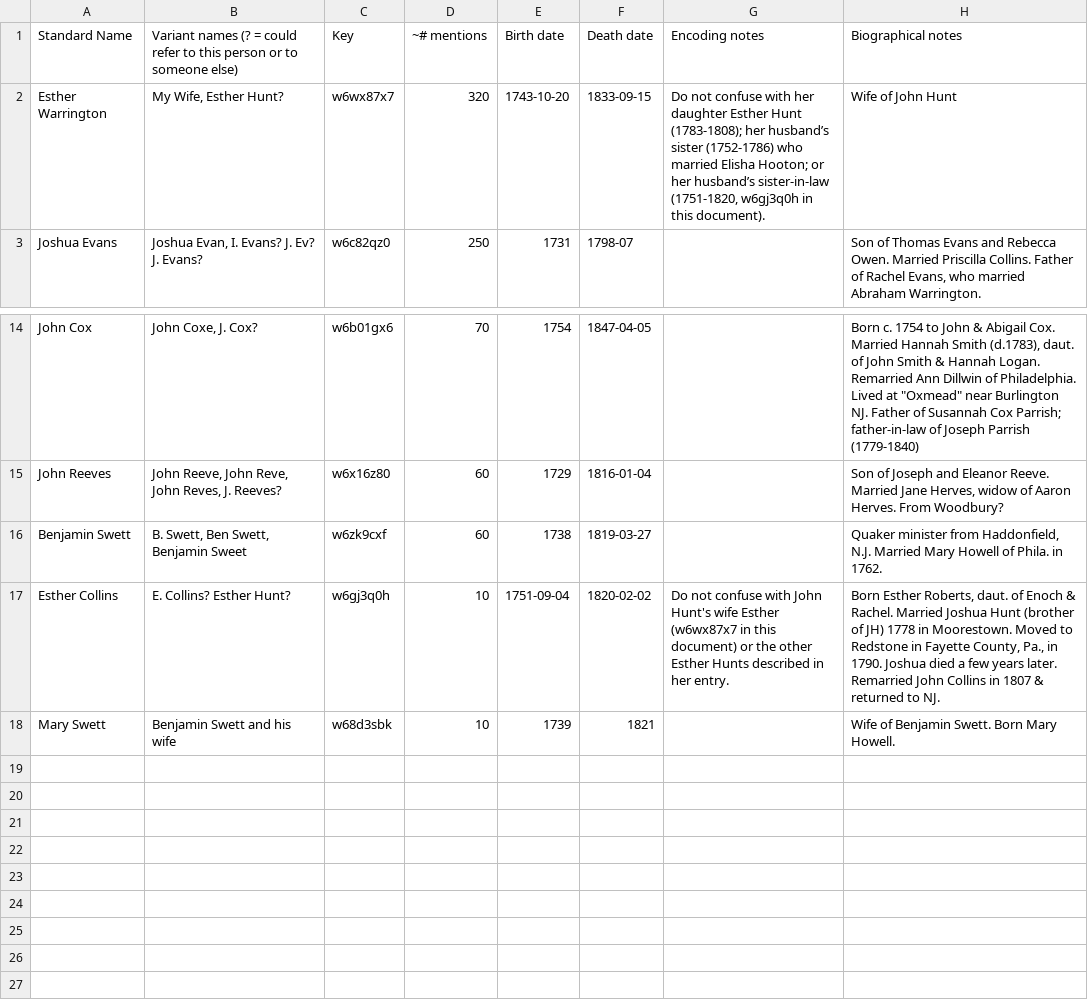
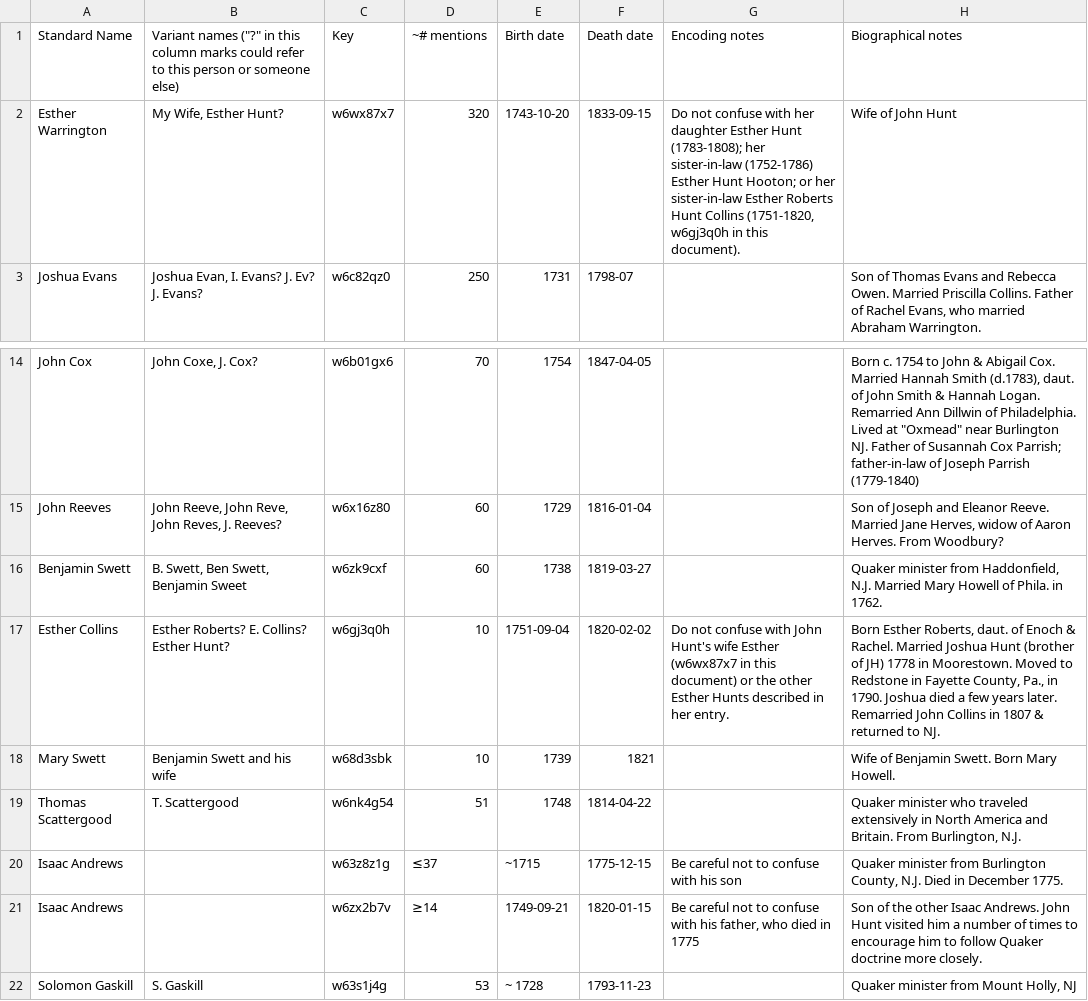
Before and after one commit to swat-ds/our-beloved-friend, a CSV file: HuntPeopleTEI.csv, drawn as a sheet; only a part is shown, gaps mark what is left out.

Commit message:
Update HuntPeopleTEI.csv

```diff
--- a/HuntPeopleTEI.csv
+++ b/HuntPeopleTEI.csv
@@ -1,3 +1,3 @@
-Standard Name,Variant names (? = could refer to this person or to someone else),Key,~# mentions,Birth date,Death date,Encoding notes,Biographical notes
-Esther Warrington,"My Wife, Esther Hunt?",w6wx87x7,320,1743-10-20,1833-09-15,"Do not confuse with her daughter Esther Hunt (1783-1808); her husband’s sister (1752-1786) who married Elisha Hooton; or her husband’s sister-in-law (1751-1820, w6gj3q0h in this document).",Wife of John Hunt
+Standard Name,"Variant names (""?"" in this column marks could refer to this person or someone else)",Key,~# mentions,Birth date,Death date,Encoding notes,Biographical notes
+Esther Warrington,"My Wife, Esther Hunt?",w6wx87x7,320,1743-10-20,1833-09-15,"Do not confuse with her daughter Esther Hunt (1783-1808); her sister-in-law (1752-1786) Esther Hunt Hooton; or her sister-in-law Esther Roberts Hunt Collins (1751-1820, w6gj3q0h in this document).",Wife of John Hunt
 Joshua Evans,"Joshua Evan, I. Evans? J. Ev? J. Evans?",w6c82qz0,250,1731,1798-07,,"Son of Thomas Evans and Rebecca Owen. Married Priscilla Collins. Father of Rachel Evans, who married Abraham Warrington."
@@ -16,3 +16,7 @@ John Reeves,"John Reeve, John Reve, John Reves, J. Reeves?",w6x16z80,60,1729,181
 Benjamin Swett,"B. Swett, Ben Swett, Benjamin Sweet",w6zk9cxf,60,1738,1819-03-27,,"Quaker minister from Haddonfield, N.J. Married Mary Howell of Phila. in 1762."
-Esther Collins,E. Collins? Esther Hunt?,w6gj3q0h,10,1751-09-04,1820-02-02,Do not confuse with John Hunt's wife Esther (w6wx87x7 in this document) or the other Esther Hunts described in her entry.,"Born Esther Roberts, daut. of Enoch & Rachel. Married Joshua Hunt (brother of JH) 1778 in Moorestown. Moved to Redstone in Fayette County, Pa., in 1790. Joshua died a few years later. Remarried John Collins in 1807 & returned to NJ."
+Esther Collins,Esther Roberts? E. Collins? Esther Hunt?,w6gj3q0h,10,1751-09-04,1820-02-02,Do not confuse with John Hunt's wife Esther (w6wx87x7 in this document) or the other Esther Hunts described in her entry.,"Born Esther Roberts, daut. of Enoch & Rachel. Married Joshua Hunt (brother of JH) 1778 in Moorestown. Moved to Redstone in Fayette County, Pa., in 1790. Joshua died a few years later. Remarried John Collins in 1807 & returned to NJ."
 Mary Swett,Benjamin Swett and his wife,w68d3sbk,10,1739,1821,,Wife of Benjamin Swett. Born Mary Howell.
+Thomas Scattergood,T. Scattergood,w6nk4g54,51,1748,1814-04-22,,"Quaker minister who traveled extensively in North America and Britain. From Burlington, N.J."
+Isaac Andrews,,w63z8z1g,≤37,~1715,1775-12-15,Be careful not to confuse with his son,"Quaker minister from Burlington County, N.J. Died in December 1775."
+Isaac Andrews,,w6zx2b7v,≥14,1749-09-21,1820-01-15,"Be careful not to confuse with his father, who died in 1775",Son of the other Isaac Andrews. John Hunt visited him a number of times to encourage him to follow Quaker doctrine more closely.
+Solomon Gaskill,S. Gaskill,w63s1j4g,53,~ 1728,1793-11-23,,"Quaker minister from Mount Holly, NJ"
```
